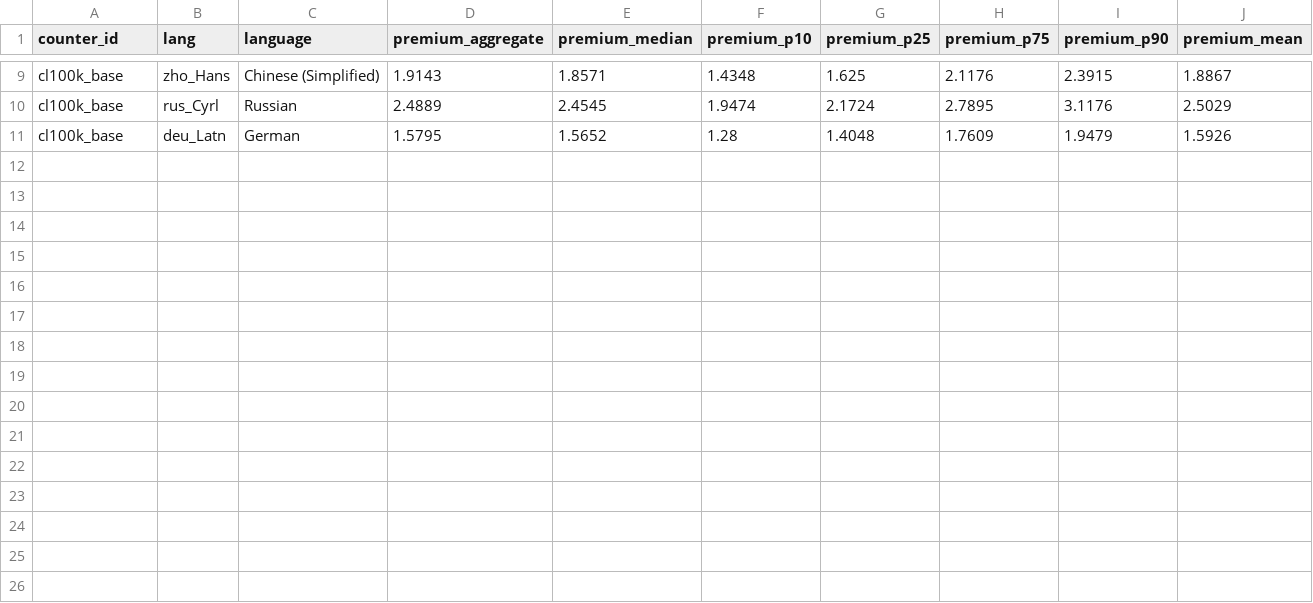
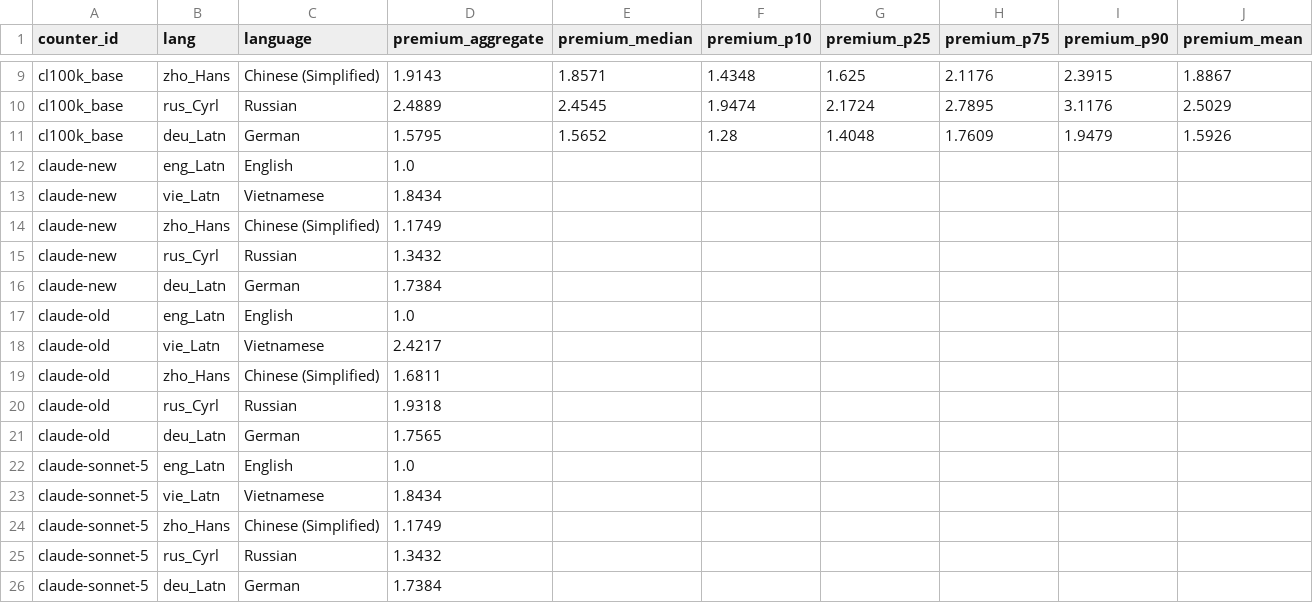
Before and after one commit to aeonic-asia/aeonic-llm-token-cost-by-language, a CSV file: eval/results/premium_by_language.csv, drawn as a sheet; only a part is shown, gaps mark what is left out.

```diff
--- a/eval/results/premium_by_language.csv
+++ b/eval/results/premium_by_language.csv
@@ -11 +11,16 @@ cl100k_base,rus_Cyrl,Russian,2.4889,2.4545,1.9474,2.1724,2.7895,3.1176,2.5029
 cl100k_base,deu_Latn,German,1.5795,1.5652,1.28,1.4048,1.7609,1.9479,1.5926
+claude-new,eng_Latn,English,1.0,,,,,,
+claude-new,vie_Latn,Vietnamese,1.8434,,,,,,
+claude-new,zho_Hans,Chinese (Simplified),1.1749,,,,,,
+claude-new,rus_Cyrl,Russian,1.3432,,,,,,
+claude-new,deu_Latn,German,1.7384,,,,,,
+claude-old,eng_Latn,English,1.0,,,,,,
+claude-old,vie_Latn,Vietnamese,2.4217,,,,,,
+claude-old,zho_Hans,Chinese (Simplified),1.6811,,,,,,
+claude-old,rus_Cyrl,Russian,1.9318,,,,,,
+claude-old,deu_Latn,German,1.7565,,,,,,
+claude-sonnet-5,eng_Latn,English,1.0,,,,,,
+claude-sonnet-5,vie_Latn,Vietnamese,1.8434,,,,,,
+claude-sonnet-5,zho_Hans,Chinese (Simplified),1.1749,,,,,,
+claude-sonnet-5,rus_Cyrl,Russian,1.3432,,,,,,
+claude-sonnet-5,deu_Latn,German,1.7384,,,,,,
```
Also changed, not shown: eval/results/aggregate_counts.csv, eval/results/cost_by_language.csv, 10 other files.
